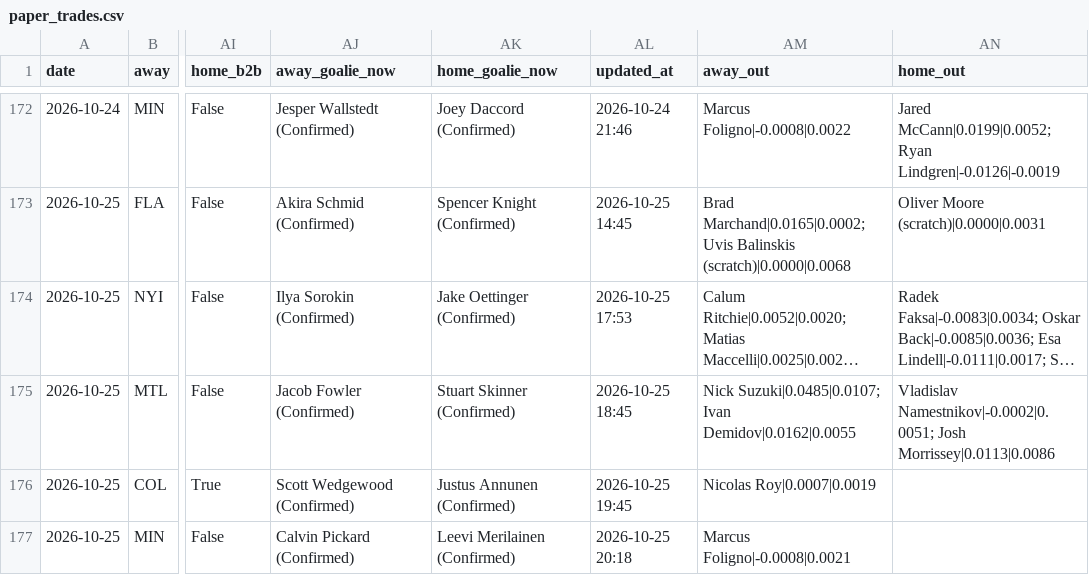
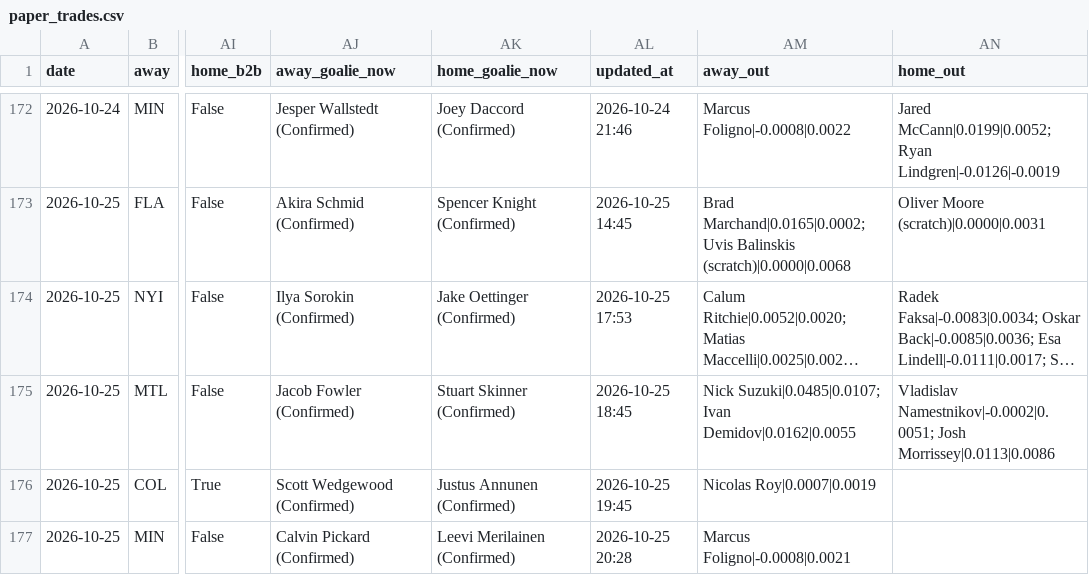
Before and after one commit to Prezbo8/NHL-total-model, a CSV file: data/paper_trades.csv, drawn as a sheet; only a part is shown, gaps mark what is left out; long unchanged cells end in …; the diff names each change by its address in the sheet, - before the commit and + after, or states it on an @@ line.

```diff
--- a/data/paper_trades.csv
+++ b/data/paper_trades.csv
-AL177 (updated_at): 2026-10-25 20:18
+AL177 (updated_at): 2026-10-25 20:28
```
Also changed, not shown: 7 other files.
